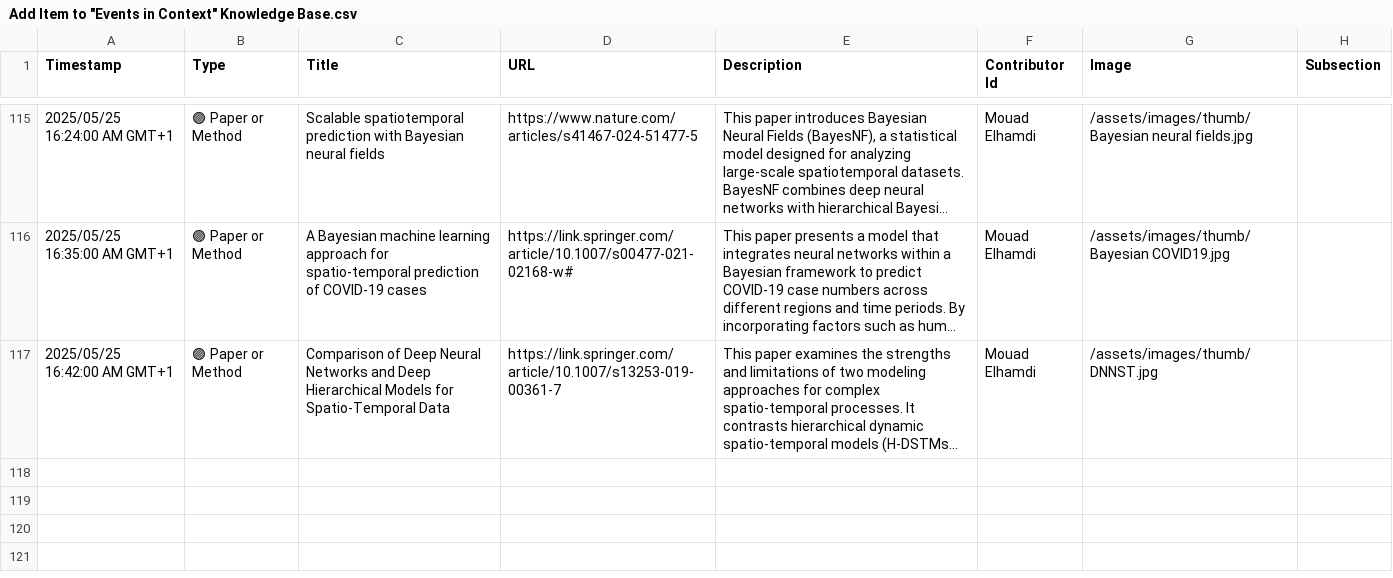
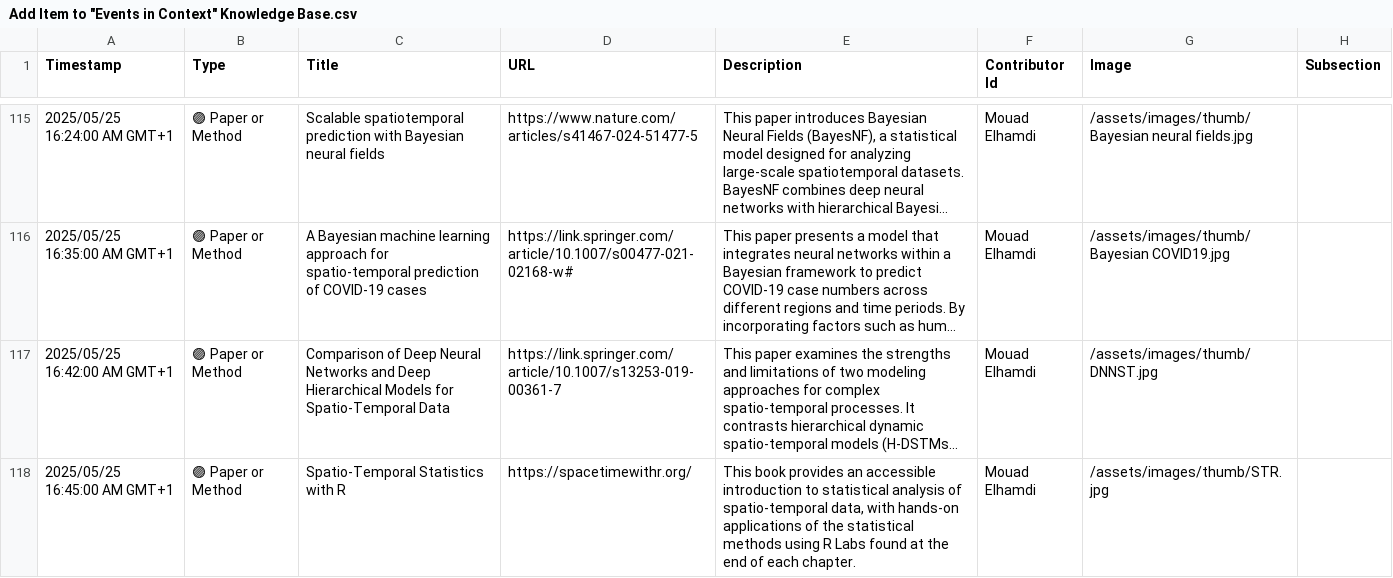
Before and after one commit to events2025/events2025.github.io, a CSV file: data/Add Item to "Events in Context" Knowledge Base.csv, drawn as a sheet; only a part is shown, gaps mark what is left out; long unchanged cells end in …; the diff names each change by its address in the sheet, - before the commit and + after, or states it on an @@ line.

Commit message:
Update Add Item to "Events in Context" Knowledge Base.csv

```diff
--- a/data/Add Item to "Events in Context" Knowledge Base.csv
+++ b/data/Add Item to "Events in Context" Knowledge Base.csv
+row 118: 2025/05/25 16:45:00 AM GMT+1 | 🟣 Paper or Method | Spatio-Temporal Statistics with R | https://spacetimewithr.org/ | This book provides an accessible introduction to statistical analysis of spatio-temporal data, with hands-on applications of the statistical methods using R Labs found at the end of each chapter. | Mouad Elhamdi | /assets/images/thumb/STR.jpg
```
